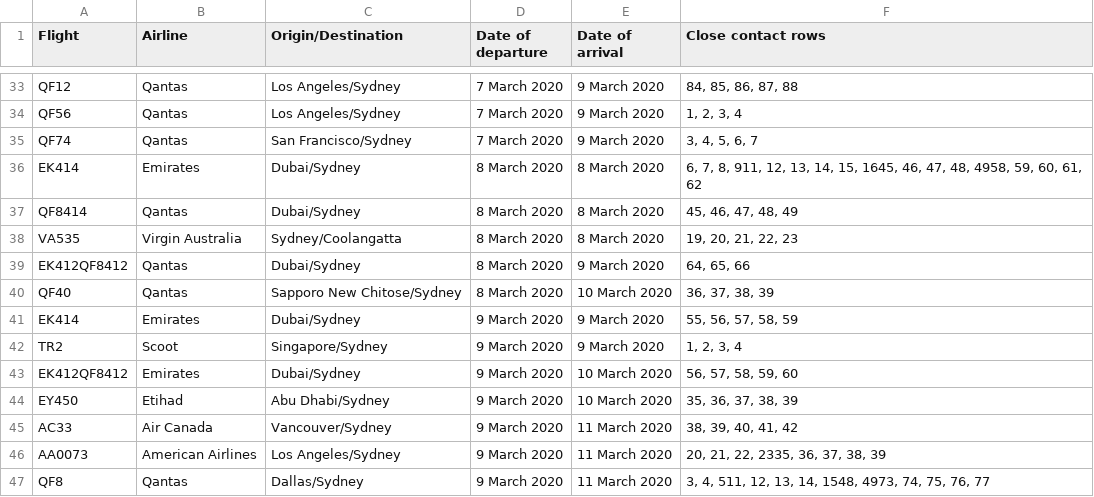
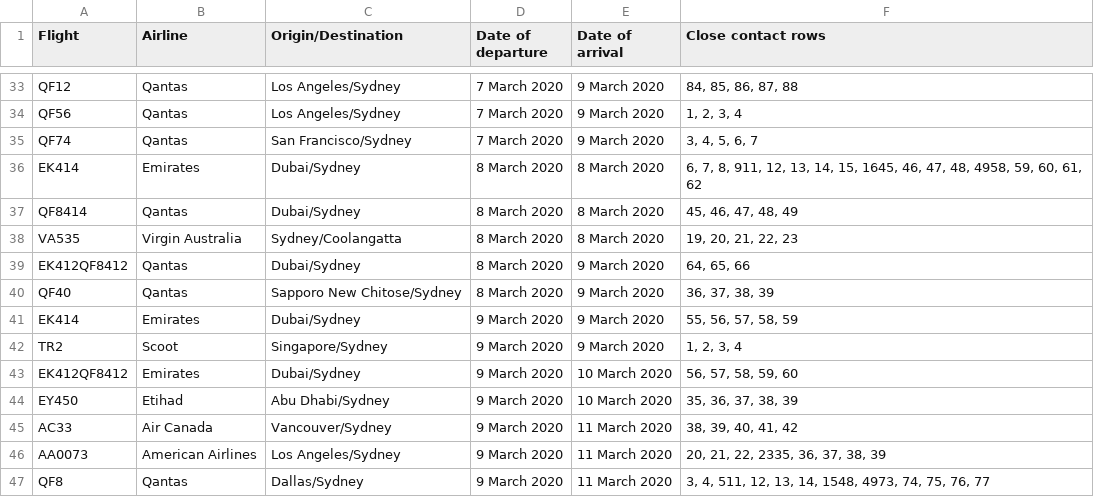
Before and after one commit to bazickoff/covid19-aus-flights-scraper, a CSV file: flight_data/nsw/flights_2020-3-27.csv, drawn as a sheet; only a part is shown, gaps mark what is left out.

```diff
--- a/flight_data/nsw/flights_2020-3-27.csv
+++ b/flight_data/nsw/flights_2020-3-27.csv
@@ -39,3 +39,3 @@ VA535,Virgin Australia,Sydney/Coolangatta,8 March 2020,8 March 2020,"19, 20, 21,
 EK412QF8412,Qantas,Dubai/Sydney,8 March 2020,9 March 2020,"64, 65, 66"
-QF40,Qantas,Sapporo New Chitose/Sydney,8 March 2020,10 March 2020,"36, 37, 38, 39"
+QF40,Qantas,Sapporo New Chitose/Sydney,8 March 2020,9 March 2020,"36, 37, 38, 39"
 EK414,Emirates,Dubai/Sydney,9 March 2020,9 March 2020,"55, 56, 57, 58, 59"
```
Also changed, not shown: flight_data/all/flights_2020-3-27.csv, flight_data/all/latest.csv, 4 other files.
